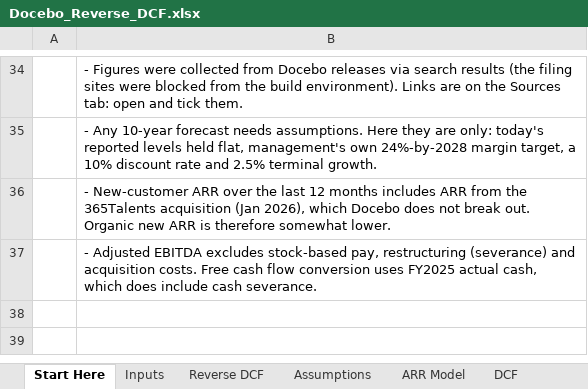
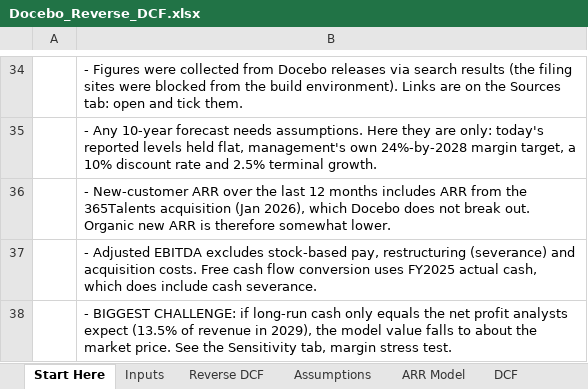
Before and after one commit to alazarnoah-create/TICKET-BOT-, an Excel workbook: docebo-reverse-dcf/Docebo_Reverse_DCF.xlsx, sheet Start Here, drawn as a sheet; only a part is shown, gaps mark what is left out; values as stored, in another font and other column widths than the file's, no borders; the diff names each change by its address in the sheet, - before the commit and + after, or states it on an @@ line.

```diff
--- a/docebo-reverse-dcf/Docebo_Reverse_DCF.xlsx (sheet Start Here)
+++ b/docebo-reverse-dcf/Docebo_Reverse_DCF.xlsx (sheet Start Here)
+row 38:  | - BIGGEST CHALLENGE: if long-run cash only equals the net profit analysts expect (13.5% of revenue in 2029), the model value falls to about the market price. See the Sensitivity tab, margin stress test.
```
Also changed, not shown: sheet Reverse DCF, sheet Sensitivity, sheet Red Flags, sheet Sources, sheet Inputs, sheet DCF, 1 more sheet, 9 other files.
